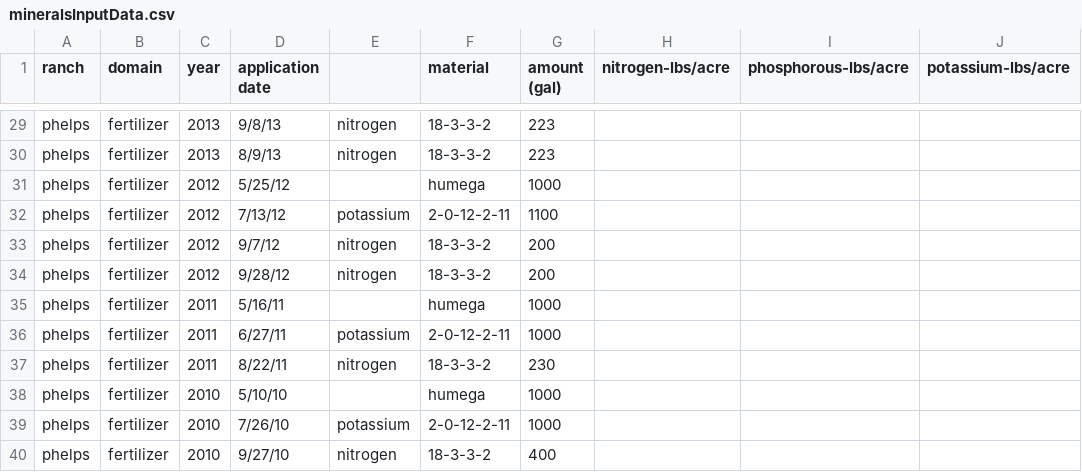
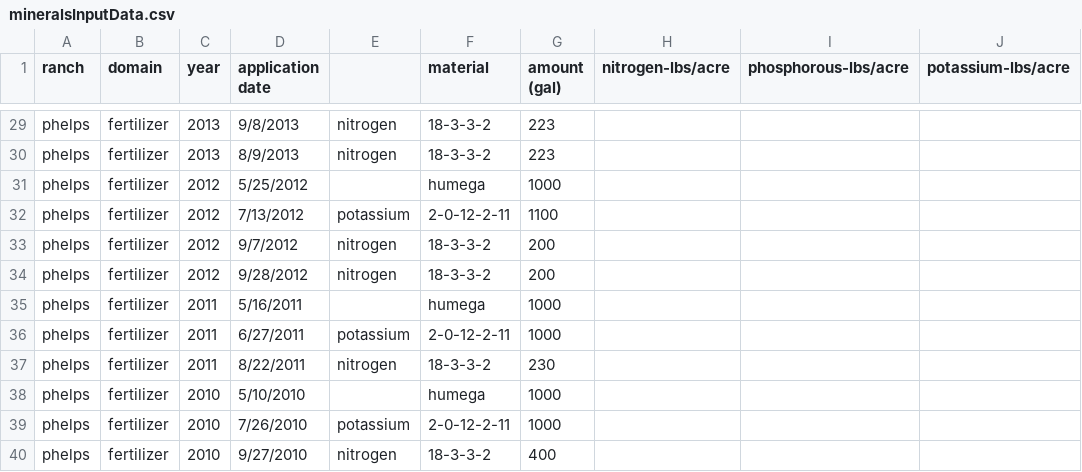
Before and after one commit to cordphelps/avo, a CSV file: data/mineralsInputData.csv, drawn as a sheet; only a part is shown, gaps mark what is left out; the diff covers the shown part only; the diff names each change by its address in the sheet, - before the commit and + after, or states it on an @@ line.

```diff
--- a/data/mineralsInputData.csv
+++ b/data/mineralsInputData.csv
-D29 (application date): 9/8/13
+D29 (application date): 9/8/2013
-D30 (application date): 8/9/13
+D30 (application date): 8/9/2013
-D31 (application date): 5/25/12
+D31 (application date): 5/25/2012
-D32 (application date): 7/13/12
+D32 (application date): 7/13/2012
-D33 (application date): 9/7/12
+D33 (application date): 9/7/2012
-D34 (application date): 9/28/12
+D34 (application date): 9/28/2012
-D35 (application date): 5/16/11
+D35 (application date): 5/16/2011
-D36 (application date): 6/27/11
+D36 (application date): 6/27/2011
-D37 (application date): 8/22/11
+D37 (application date): 8/22/2011
-D38 (application date): 5/10/10
+D38 (application date): 5/10/2010
-D39 (application date): 7/26/10
+D39 (application date): 7/26/2010
-D40 (application date): 9/27/10
+D40 (application date): 9/27/2010
```
Also changed, not shown: 24 edited cells elsewhere in this file.
